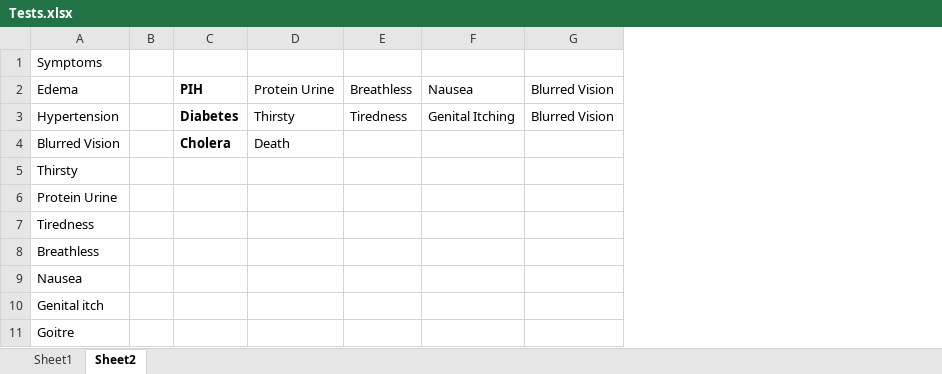
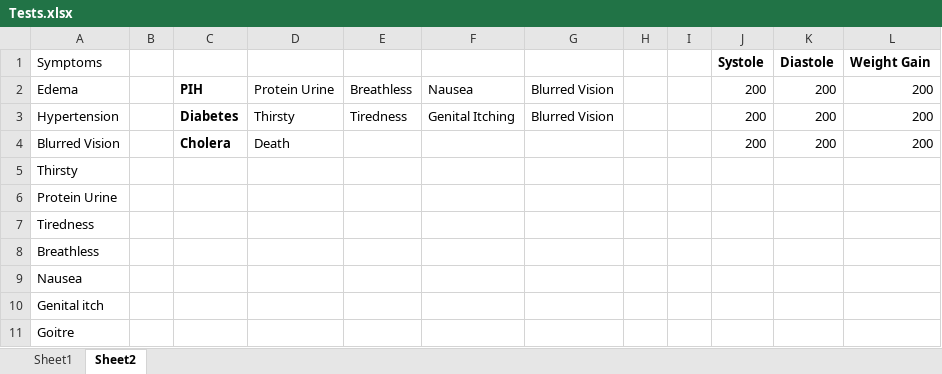
Before and after one commit to Admsher/Lenest, an Excel workbook: Chart maker/Tests.xlsx, sheet Sheet2, drawn as a sheet; values as stored, in another font and other column widths than the file's, no borders; the diff names each change by its address in the sheet, - before the commit and + after, or states it on an @@ line.

```diff
--- a/Chart maker/Tests.xlsx (sheet Sheet2)
+++ b/Chart maker/Tests.xlsx (sheet Sheet2)
+column H, empty
+column I, empty
+column J (Systole), rows 2-4: all 200
+column K (Diastole), rows 2-4: all 200
+column L (Weight Gain), rows 2-4: all 200
```
Also changed, not shown: 1 other file.
